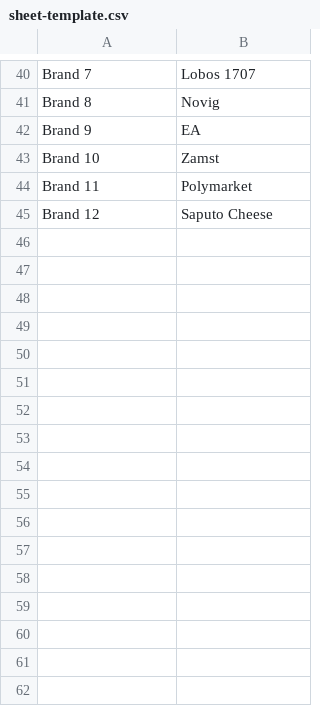
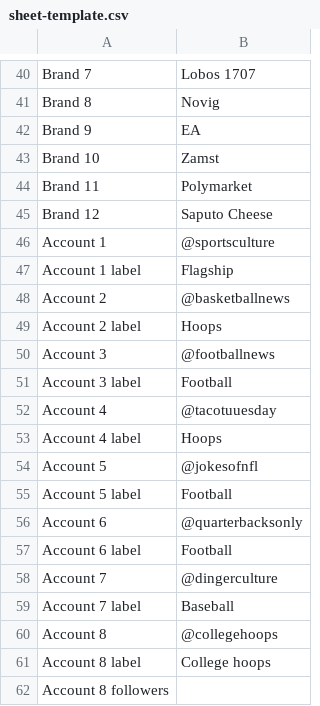
Before and after one commit to rkmayday/KulmanZimanWebsiteRepo, a CSV file: clients/sports-culture/sheet-template.csv, drawn as a sheet; only a part is shown, gaps mark what is left out; the diff names each change by its address in the sheet, - before the commit and + after, or states it on an @@ line.

```diff
--- a/clients/sports-culture/sheet-template.csv
+++ b/clients/sports-culture/sheet-template.csv
+row 46: Account 1 | @sportsculture
+row 47: Account 1 label | Flagship
+row 48: Account 2 | @basketballnews
+row 49: Account 2 label | Hoops
+row 50: Account 3 | @footballnews
+row 51: Account 3 label | Football
+row 52: Account 4 | @tacotuuesday
+row 53: Account 4 label | Hoops
+row 54: Account 5 | @jokesofnfl
+row 55: Account 5 label | Football
+row 56: Account 6 | @quarterbacksonly
+row 57: Account 6 label | Football
+row 58: Account 7 | @dingerculture
+row 59: Account 7 label | Baseball
+row 60: Account 8 | @collegehoops
+row 61: Account 8 label | College hoops
+row 62: Account 8 followers
```
Also changed, not shown: 3 other files.
